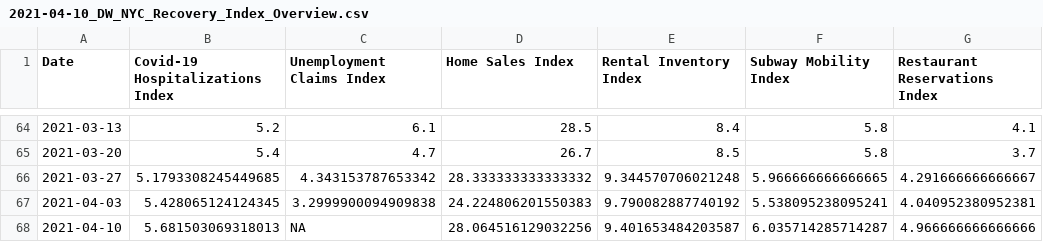
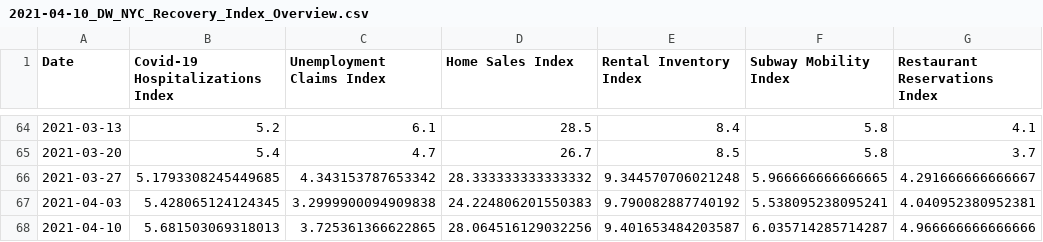
Before and after one commit to anesta95/NY1_Covid_Recovery_Index, a CSV file: vizFiles/2021-04-10_DW_NYC_Recovery_Index_Overview.csv, drawn as a sheet; only a part is shown, gaps mark what is left out.

```diff
--- a/vizFiles/2021-04-10_DW_NYC_Recovery_Index_Overview.csv
+++ b/vizFiles/2021-04-10_DW_NYC_Recovery_Index_Overview.csv
@@ -67,2 +67,2 @@ Date,Covid-19 Hospitalizations Index,Unemployment Claims Index,Home Sales Index,
 2021-04-03,5.428065124124345,3.2999900094909838,24.224806201550383,9.790082887740192,5.538095238095241,4.040952380952381
-2021-04-10,5.681503069318013,NA,28.064516129032256,9.401653484203587,6.035714285714287,4.966666666666666
+2021-04-10,5.681503069318013,3.725361366622865,28.064516129032256,9.401653484203587,6.035714285714287,4.966666666666666
```
Also changed, not shown: dataFiles/NYCUI.csv, vizFiles/2021-04-10_DW_NYC_Recovery_Index_WoW_Changes.csv, 2 other files.
